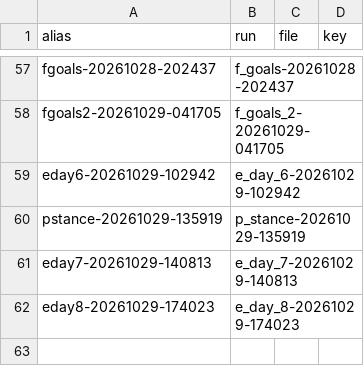
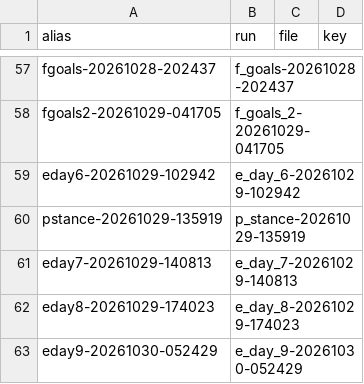
Before and after one commit to wengera/zomboid-mod-nutrition, a CSV file: docs/reference/run-aliases.csv, drawn as a sheet; only a part is shown, gaps mark what is left out.

Commit message:
Plan 24 E9 artifact: e_day_9-20261030-052429 (the ninth chain's first session on iteration 10 and PZA/1.7.1: zero kills, death at game minute 626 in a group from the start; every shot skipped not foreground; stub guide, row, do-not-cite rows, alias, spec item 22)

```diff
--- a/docs/reference/run-aliases.csv
+++ b/docs/reference/run-aliases.csv
@@ -62 +62,2 @@ eday7-20261029-140813,e_day_7-20261029-140813,,
 eday8-20261029-174023,e_day_8-20261029-174023,,
+eday9-20261030-052429,e_day_9-20261030-052429,,
```
Also changed, not shown: 9 other files.
